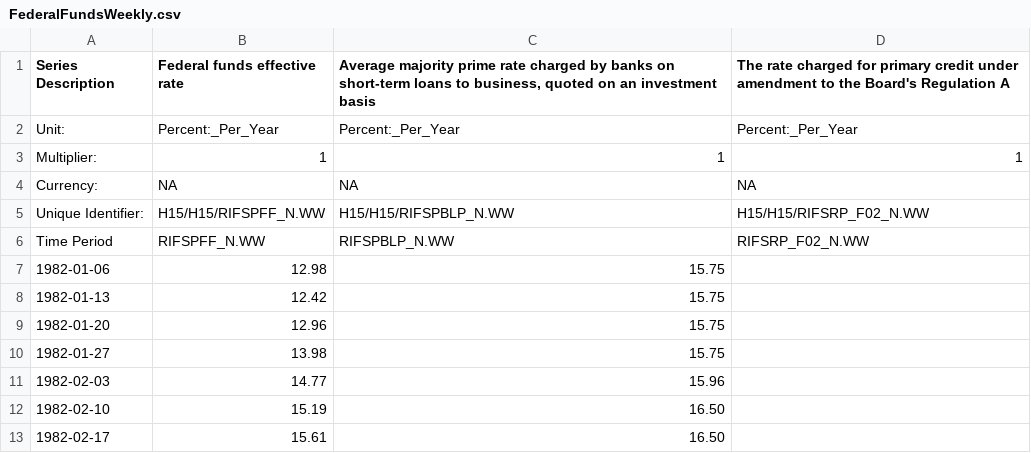
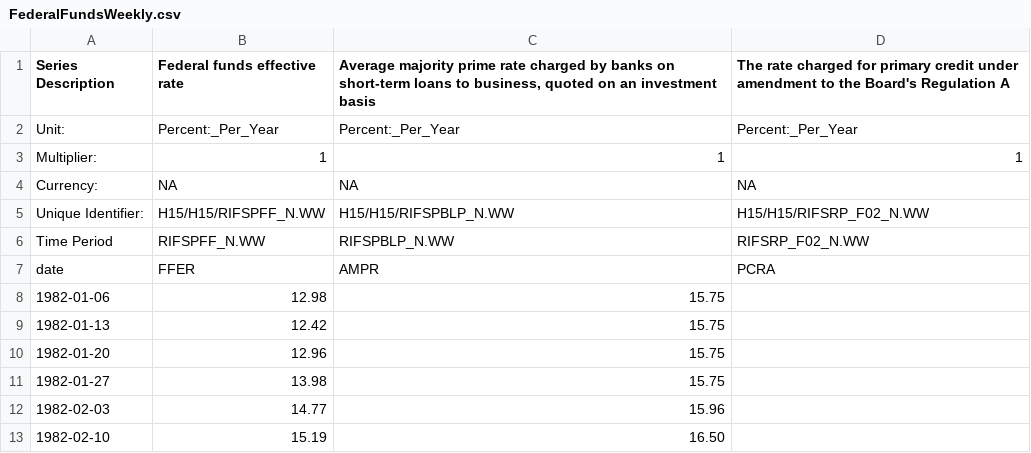
Before and after one commit to TimGladyshev/MLFinal, a CSV file: Data/FederalFundsWeekly.csv, drawn as a sheet; only a part is shown; the shorter side is filled out with more unchanged rows.

```diff
--- a/Data/FederalFundsWeekly.csv
+++ b/Data/FederalFundsWeekly.csv
@@ -6,2 +6,3 @@
 "Time Period","RIFSPFF_N.WW","RIFSPBLP_N.WW","RIFSRP_F02_N.WW"
+"date","FFER","AMPR","PCRA"
 1982-01-06,12.98,15.75,
```
Also changed, not shown: 5 other files.
